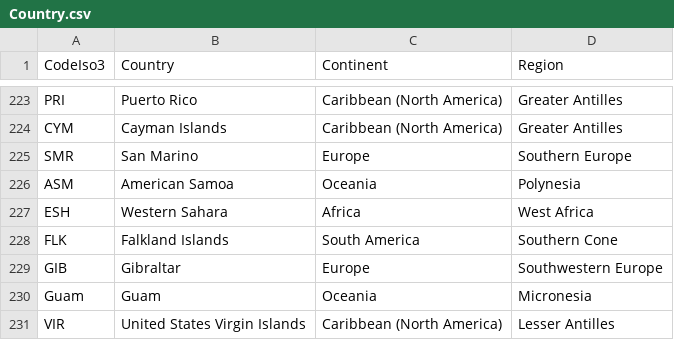
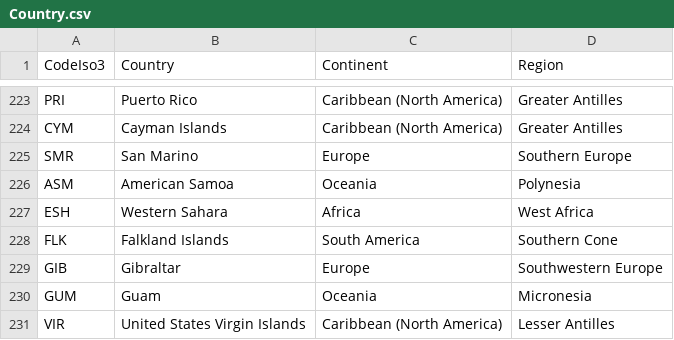
Before and after one commit to felbat/dataset, a CSV file: Country.csv, drawn as a sheet; only a part is shown, gaps mark what is left out.

Commit message:
Update Country.csv

```diff
--- a/Country.csv
+++ b/Country.csv
@@ -229,3 +229,3 @@ FLK,Falkland Islands,South America,Southern Cone
 GIB,Gibraltar,Europe,Southwestern Europe
-Guam,Guam,Oceania,Micronesia
+GUM,Guam,Oceania,Micronesia
 VIR,United States Virgin Islands,Caribbean (North America),Lesser Antilles
```
